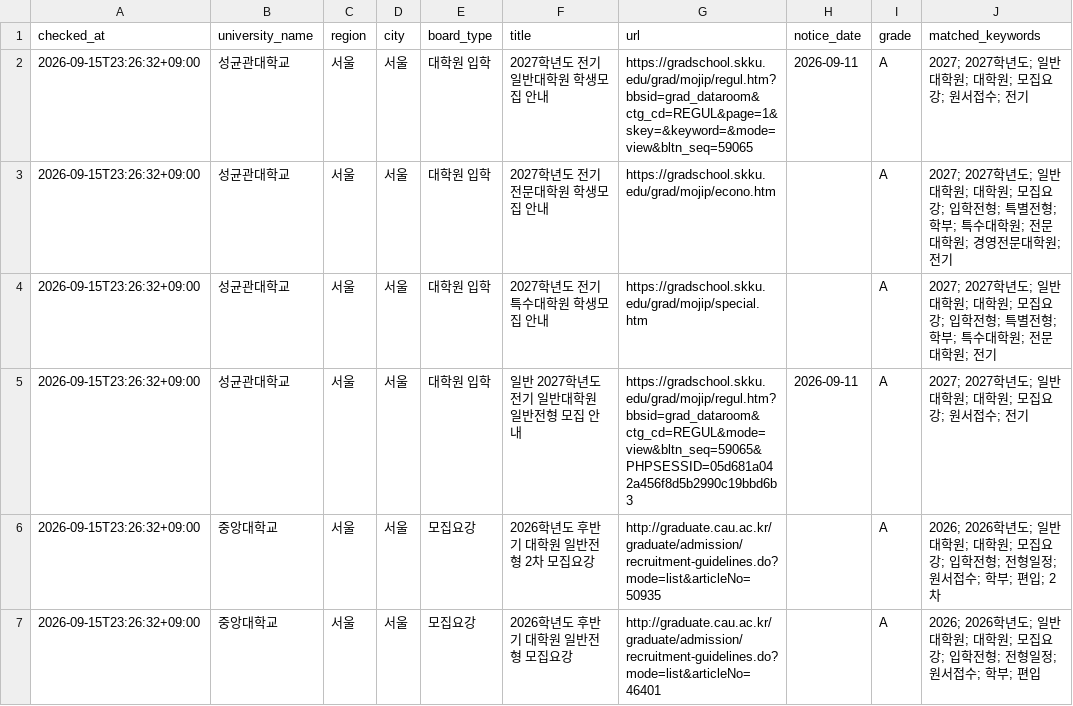
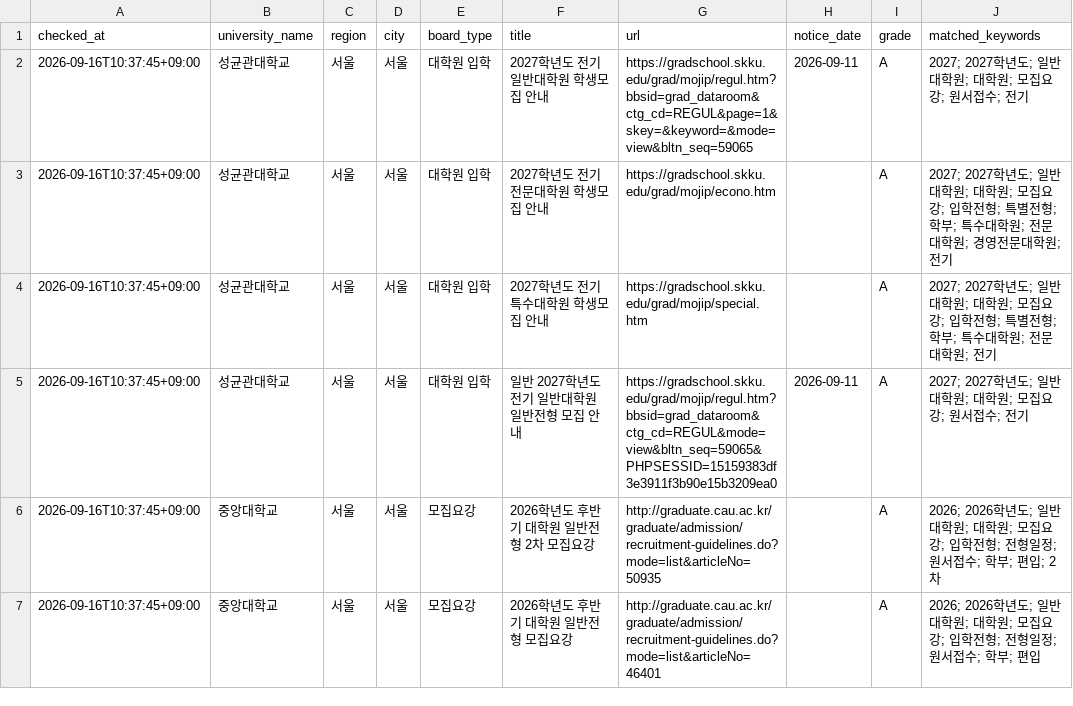
Before and after one commit to undcore/university-course-watcher, a CSV file: university-course-watcher/data/graduate_admission_results.csv, drawn as a sheet; only a part is shown; the diff covers the shown part only; the diff names each change by its address in the sheet, - before the commit and + after, or states it on an @@ line.

```diff
--- a/university-course-watcher/data/graduate_admission_results.csv
+++ b/university-course-watcher/data/graduate_admission_results.csv
-A2:A7 (checked_at): 2026-09-15T23:26:32+09:00
+A2:A7 (checked_at): 2026-09-16T10:37:45+09:00
-G5 (url): https://gradschool.skku.edu/grad/mojip/regul.htm?bbsid=grad_dataroom&ctg_cd=REGUL&mode=view&bltn_seq=59065&PHPSESSID=05d681a042a456f8d5b2990c19bbd6b3
+G5 (url): https://gradschool.skku.edu/grad/mojip/regul.htm?bbsid=grad_dataroom&ctg_cd=REGUL&mode=view&bltn_seq=59065&PHPSESSID=15159383df3e3911f3b90e15b3209ea0
```
Also changed, not shown: 9 edited cells elsewhere in this file, 3 other files.
